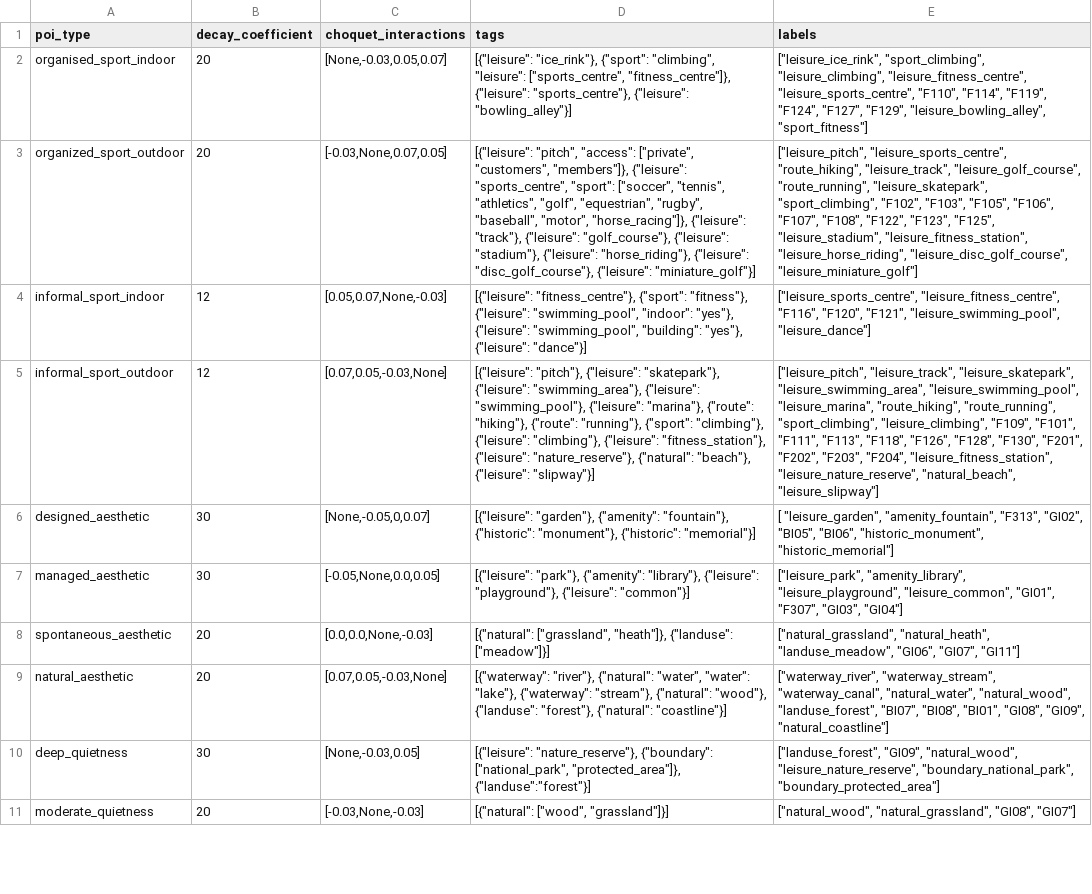
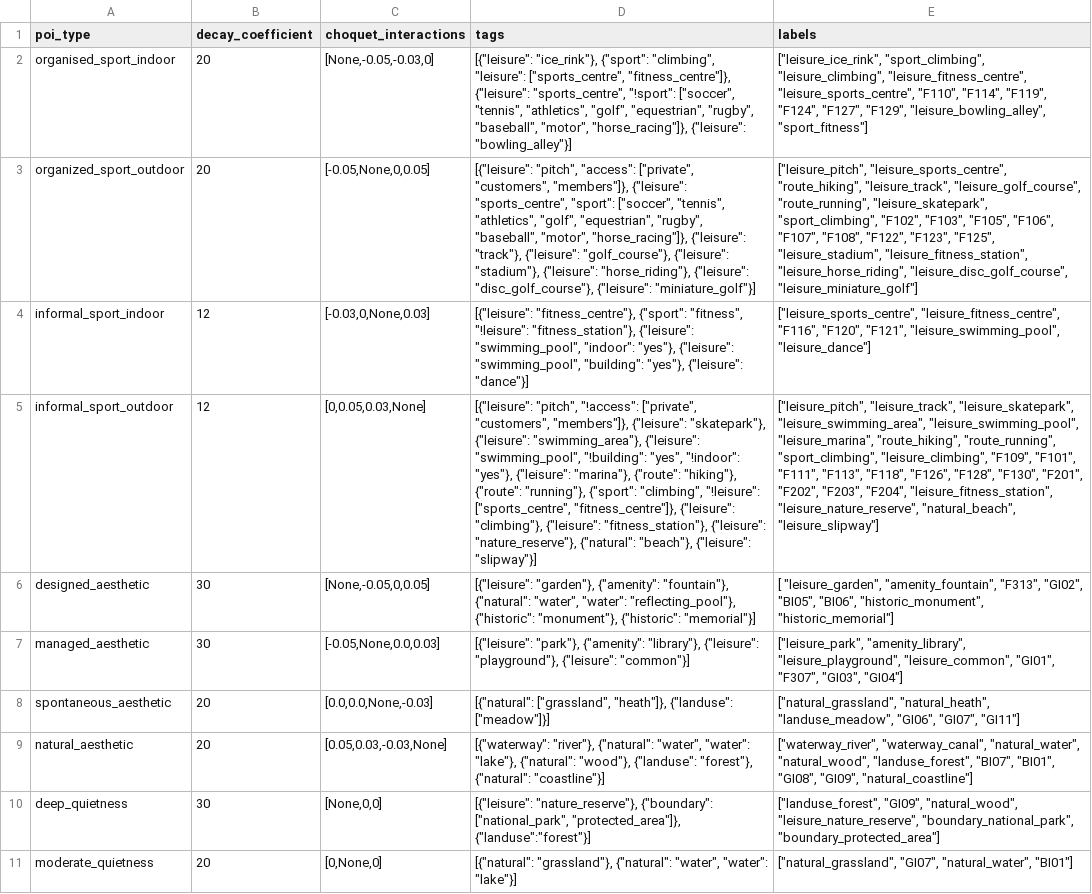
Before and after one commit to davyatze01/CapabilityModel, a CSV file: config/poi_types.csv, drawn as a sheet; only a part is shown; the diff covers the shown part only; the diff names each change by its address in the sheet, - before the commit and + after, or states it on an @@ line.

```diff
--- a/config/poi_types.csv
+++ b/config/poi_types.csv
-C2 (choquet_interactions): [None,-0.03,0.05,0.07]
+C2 (choquet_interactions): [None,-0.05,-0.03,0]
-D2 (tags): …"fitness_centre"]}, {"leisure": "sports_centre"}, {"leisure": "bowling_alley"}]
+D2 (tags): …"fitness_centre"]}, {"leisure": "sports_centre", "!sport": ["soccer", "tennis", "athletics", "golf", "equestrian", "rugby", "baseball", "motor", "horse_racing"]}, {"leisure": "bowling_alley"}]
-C3 (choquet_interactions): [-0.03,None,0.07,0.05]
+C3 (choquet_interactions): [-0.05,None,0,0.05]
-C4 (choquet_interactions): [0.05,0.07,None,-0.03]
+C4 (choquet_interactions): [-0.03,0,None,0.03]
-D4 (tags): …"fitness_centre"}, {"sport": "fitness"}, {"leisure": "swimming_pool",…
+D4 (tags): …"fitness_centre"}, {"sport": "fitness", "!leisure": "fitness_station"}, {"leisure": "swimming_pool",…
-C5 (choquet_interactions): [0.07,0.05,-0.03,None]
+C5 (choquet_interactions): [0,0.05,0.03,None]
-D5 (tags): [{"leisure": "pitch"}, {"leisure": "skatepark"}, {"leisure": "swimming_area"}, {"leisure": "swimming_pool"}, {"leisure": "marina"}, {"route": "hiking"}, {"route": "running"}, {"sport": "climbing"}, {"leisure": "climbing"},…
+D5 (tags): [{"leisure": "pitch", "!access": ["private", "customers", "members"]}, {"leisure": "skatepark"}, {"leisure": "swimming_area"}, {"leisure": "swimming_pool", "!building": "yes", "!indoor": "yes"}, {"leisure": "marina"}, {"route": "hiking"}, {"route": "running"}, {"sport": "climbing", "!leisure": ["sports_centre", "fitness_centre"]}, {"leisure": "climbing"},…
-C6 (choquet_interactions): [None,-0.05,0,0.07]
+C6 (choquet_interactions): [None,-0.05,0,0.05]
-D6 (tags): …{"amenity": "fountain"}, {"historic": "monument"},…
+D6 (tags): …{"amenity": "fountain"}, {"natural": "water", "water": "reflecting_pool"}, {"historic": "monument"},…
-C7 (choquet_interactions): [-0.05,None,0.0,0.05]
+C7 (choquet_interactions): [-0.05,None,0.0,0.03]
-C9 (choquet_interactions): [0.07,0.05,-0.03,None]
+C9 (choquet_interactions): [0.05,0.03,-0.03,None]
-D9 (tags): …"water": "lake"}, {"waterway": "stream"}, {"natural": "wood"},…
+D9 (tags): …"water": "lake"}, {"natural": "wood"},…
-E9 (labels): ["waterway_river", "waterway_stream", "waterway_canal", "natural_water", "natural_wood", "landuse_forest", "BI07", "BI08", "BI01", "GI08",…
+E9 (labels): ["waterway_river", "waterway_canal", "natural_water", "natural_wood", "landuse_forest", "BI07", "BI01", "GI08",…
-C10 (choquet_interactions): [None,-0.03,0.05]
+C10 (choquet_interactions): [None,0,0]
-C11 (choquet_interactions): [-0.03,None,-0.03]
+C11 (choquet_interactions): [0,None,0]
-D11 (tags): [{"natural": ["wood", "grassland"]}]
+D11 (tags): [{"natural": "grassland"}, {"natural": "water", "water": "lake"}]
-E11 (labels): ["natural_wood", "natural_grassland", "GI08", "GI07"]
+E11 (labels): ["natural_grassland", "GI07", "natural_water", "BI01"]
```
Also changed, not shown: 25 edited cells elsewhere in this file, config/services.csv, 43 other files.
